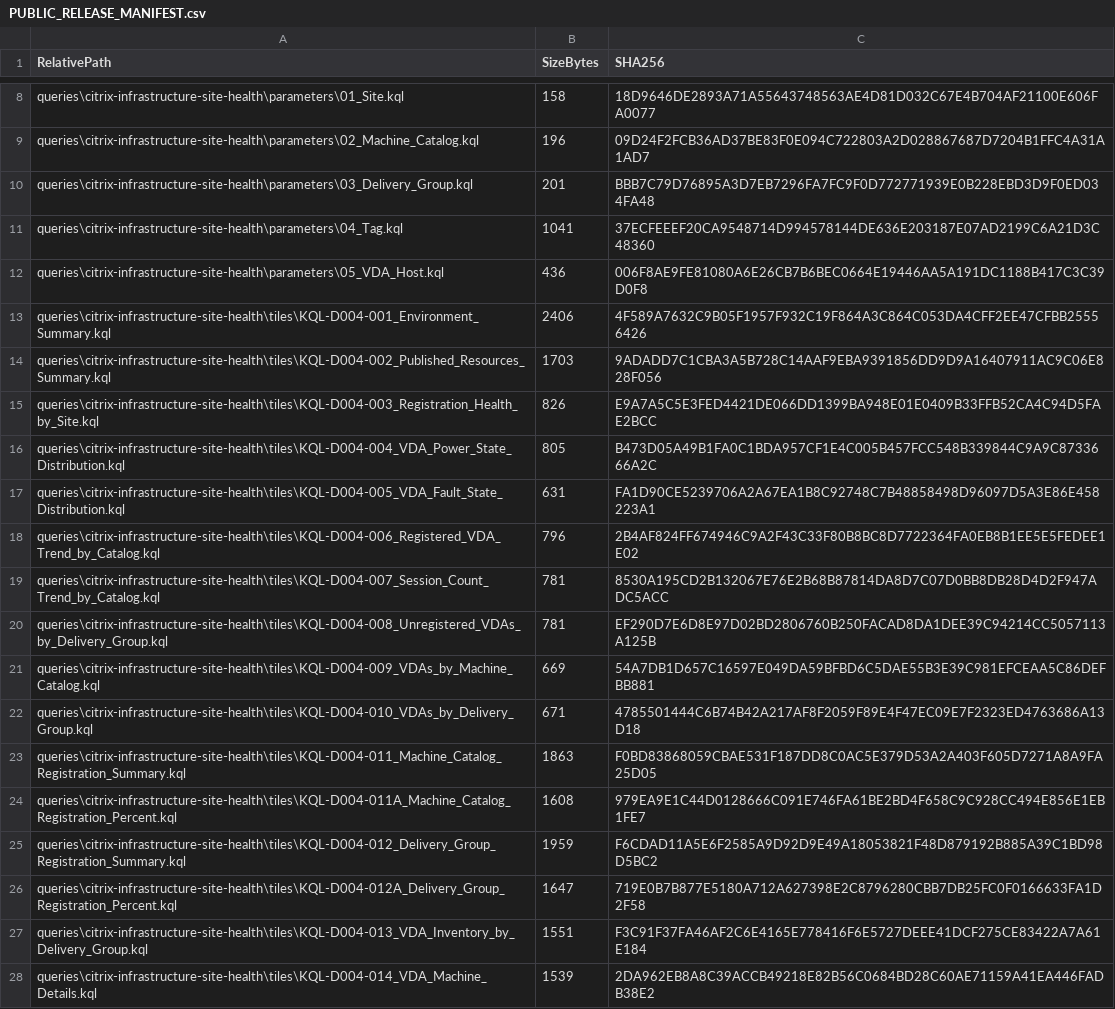
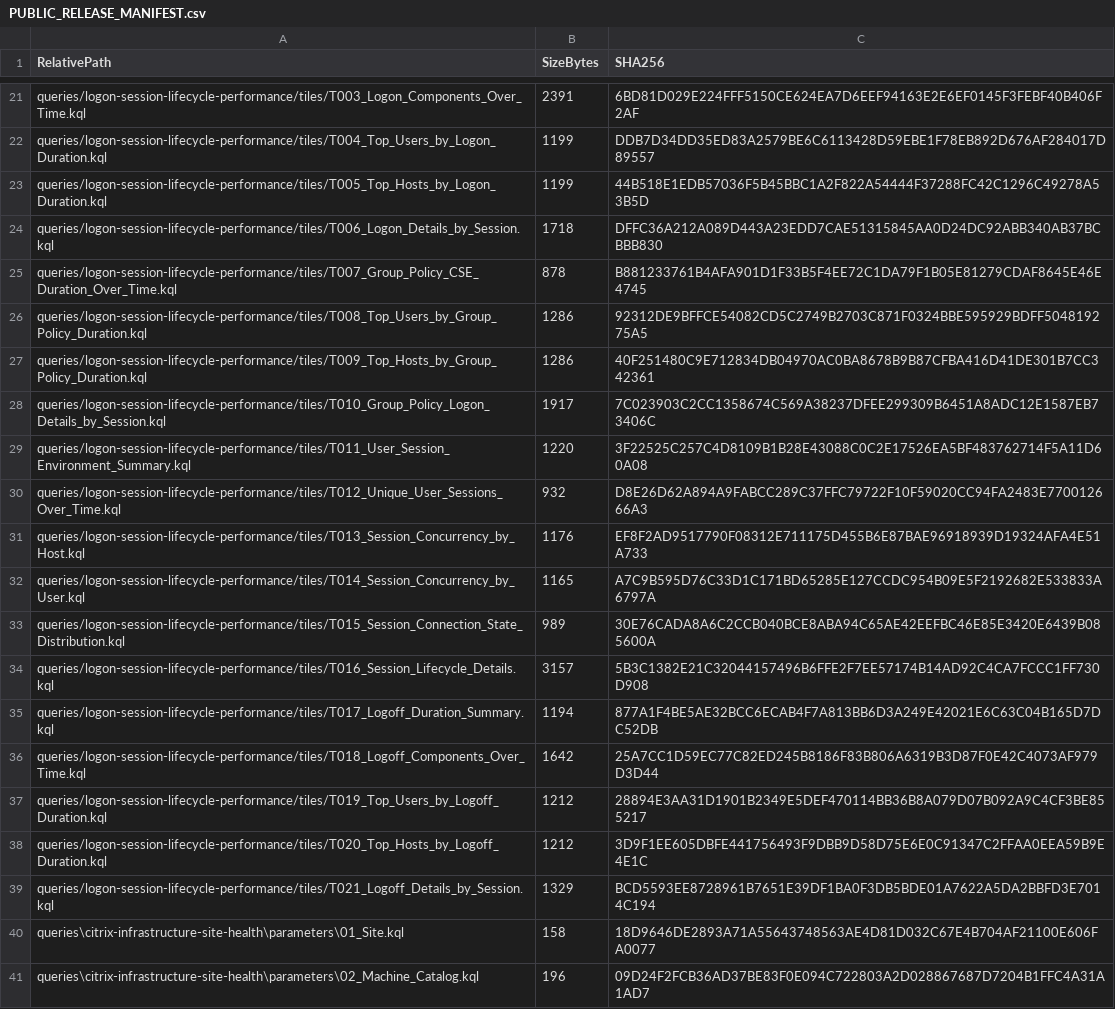
Before and after one commit to amirtrujillo/ADX-Dashboard-Library, a CSV file: PUBLIC_RELEASE_MANIFEST.csv, drawn as a sheet; only a part is shown, gaps mark what is left out; the shorter side is filled out with more unchanged rows; the diff covers the shown part only; the diff names each change by its address in the sheet, - before the commit and + after, or states it on an @@ line.

Commit message:
Add Logon & Session Lifecycle Performance ADX dashboard v0.1.0

```diff
--- a/PUBLIC_RELEASE_MANIFEST.csv
+++ b/PUBLIC_RELEASE_MANIFEST.csv
+row 21: queries/logon-session-lifecycle-performance/tiles/T003_Logon_Components_Over_Time.kql | 2391 | 6BD81D029E224FFF5150CE624EA7D6EEF94163E2E6EF0145F3FEBF40B406F2AF
+row 22: queries/logon-session-lifecycle-performance/tiles/T004_Top_Users_by_Logon_Duration.kql | 1199 | DDB7D34DD35ED83A2579BE6C6113428D59EBE1F78EB892D676AF284017D89557
+row 23: queries/logon-session-lifecycle-performance/tiles/T005_Top_Hosts_by_Logon_Duration.kql | 1199 | 44B518E1EDB57036F5B45BBC1A2F822A54444F37288FC42C1296C49278A53B5D
+row 24: queries/logon-session-lifecycle-performance/tiles/T006_Logon_Details_by_Session.kql | 1718 | DFFC36A212A089D443A23EDD7CAE51315845AA0D24DC92ABB340AB37BCBBB830
+row 25: queries/logon-session-lifecycle-performance/tiles/T007_Group_Policy_CSE_Duration_Over_Time.kql | 878 | B881233761B4AFA901D1F33B5F4EE72C1DA79F1B05E81279CDAF8645E46E4745
+row 26: queries/logon-session-lifecycle-performance/tiles/T008_Top_Users_by_Group_Policy_Duration.kql | 1286 | 92312DE9BFFCE54082CD5C2749B2703C871F0324BBE595929BDFF504819275A5
+row 27: queries/logon-session-lifecycle-performance/tiles/T009_Top_Hosts_by_Group_Policy_Duration.kql | 1286 | 40F251480C9E712834DB04970AC0BA8678B9B87CFBA416D41DE301B7CC342361
+row 28: queries/logon-session-lifecycle-performance/tiles/T010_Group_Policy_Logon_Details_by_Session.kql | 1917 | 7C023903C2CC1358674C569A38237DFEE299309B6451A8ADC12E1587EB73406C
+row 29: queries/logon-session-lifecycle-performance/tiles/T011_User_Session_Environment_Summary.kql | 1220 | 3F22525C257C4D8109B1B28E43088C0C2E17526EA5BF483762714F5A11D60A08
+row 30: queries/logon-session-lifecycle-performance/tiles/T012_Unique_User_Sessions_Over_Time.kql | 932 | D8E26D62A894A9FABCC289C37FFC79722F10F59020CC94FA2483E770012666A3
+row 31: queries/logon-session-lifecycle-performance/tiles/T013_Session_Concurrency_by_Host.kql | 1176 | EF8F2AD9517790F08312E711175D455B6E87BAE96918939D19324AFA4E51A733
+row 32: queries/logon-session-lifecycle-performance/tiles/T014_Session_Concurrency_by_User.kql | 1165 | A7C9B595D76C33D1C171BD65285E127CCDC954B09E5F2192682E533833A6797A
+row 33: queries/logon-session-lifecycle-performance/tiles/T015_Session_Connection_State_Distribution.kql | 989 | 30E76CADA8A6C2CCB040BCE8ABA94C65AE42EEFBC46E85E3420E6439B085600A
+row 34: queries/logon-session-lifecycle-performance/tiles/T016_Session_Lifecycle_Details.kql | 3157 | 5B3C1382E21C32044157496B6FFE2F7EE57174B14AD92C4CA7FCCC1FF730D908
+row 35: queries/logon-session-lifecycle-performance/tiles/T017_Logoff_Duration_Summary.kql | 1194 | 877A1F4BE5AE32BCC6ECAB4F7A813BB6D3A249E42021E6C63C04B165D7DC52DB
+row 36: queries/logon-session-lifecycle-performance/tiles/T018_Logoff_Components_Over_Time.kql | 1642 | 25A7CC1D59EC77C82ED245B8186F83B806A6319B3D87F0E42C4073AF979D3D44
+row 37: queries/logon-session-lifecycle-performance/tiles/T019_Top_Users_by_Logoff_Duration.kql | 1212 | 28894E3AA31D1901B2349E5DEF470114BB36B8A079D07B092A9C4CF3BE855217
+row 38: queries/logon-session-lifecycle-performance/tiles/T020_Top_Hosts_by_Logoff_Duration.kql | 1212 | 3D9F1EE605DBFE441756493F9DBB9D58D75E6E0C91347C2FFAA0EEA59B9E4E1C
+row 39: queries/logon-session-lifecycle-performance/tiles/T021_Logoff_Details_by_Session.kql | 1329 | BCD5593EE8728961B7651E39DF1BA0F3DB5BDE01A7622A5DA2BBFD3E7014C194
```
Also changed, not shown: 20 added rows elsewhere in this file, 33 other files.
